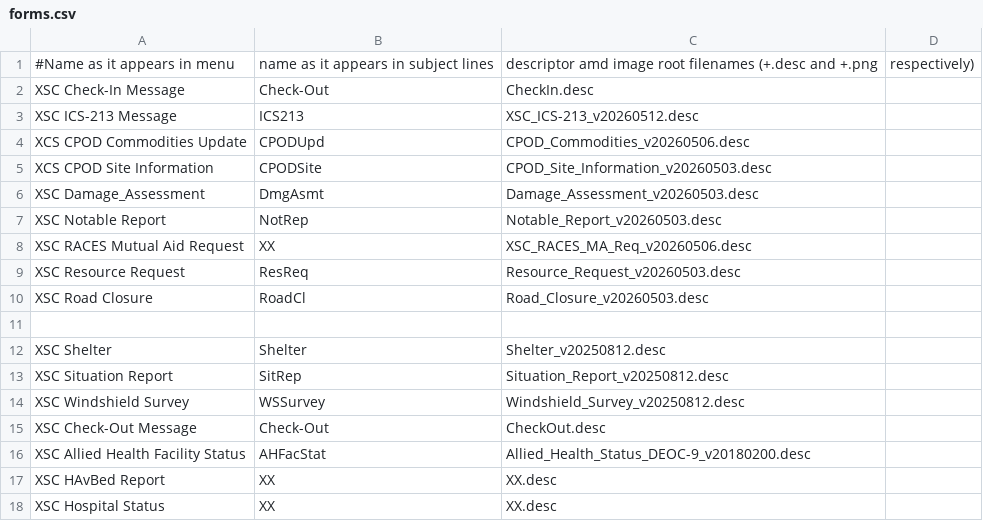
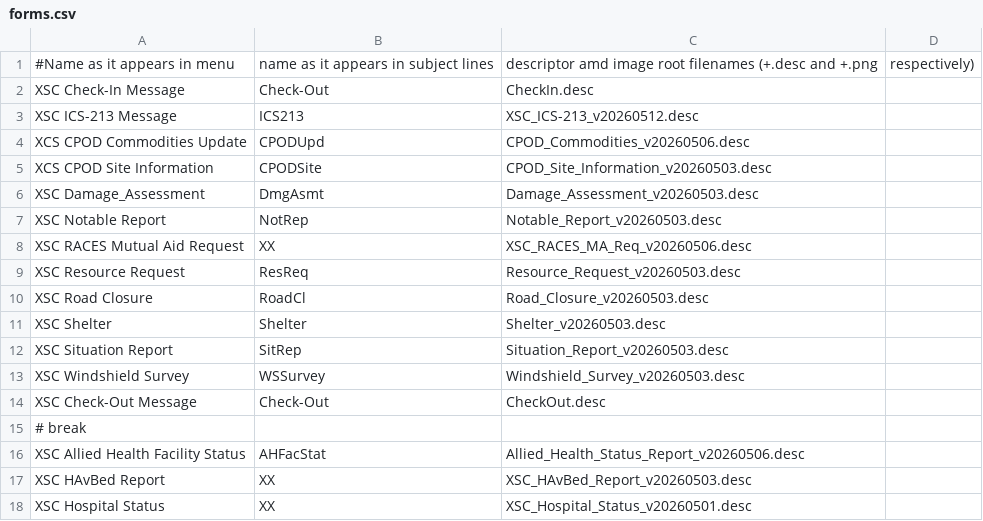
Before and after one commit to jimmcguffin/OpenPMM, a CSV file: src/forms.csv, drawn as a sheet.

Commit message:
More support for new forms

```diff
--- a/src/forms.csv
+++ b/src/forms.csv
@@ -10,9 +10,9 @@ XSC Resource Request,ResReq,Resource_Request_v20260503.desc
 XSC Road Closure,RoadCl,Road_Closure_v20260503.desc
-
-XSC Shelter,Shelter,Shelter_v20250812.desc
-XSC Situation Report,SitRep,Situation_Report_v20250812.desc
-XSC Windshield Survey,WSSurvey,Windshield_Survey_v20250812.desc
+XSC Shelter,Shelter,Shelter_v20260503.desc
+XSC Situation Report,SitRep,Situation_Report_v20260503.desc
+XSC Windshield Survey,WSSurvey,Windshield_Survey_v20260503.desc
 XSC Check-Out Message,Check-Out,CheckOut.desc
-XSC Allied Health Facility Status,AHFacStat,Allied_Health_Status_DEOC-9_v20180200.desc
-XSC HAvBed Report,XX,XX.desc
-XSC Hospital Status,XX,XX.desc
+# break
+XSC Allied Health Facility Status,AHFacStat,Allied_Health_Status_Report_v20260506.desc
+XSC HAvBed Report,XX,XSC_HAvBed_Report_v20260503.desc
+XSC Hospital Status,XX,XSC_Hospital_Status_v20260501.desc
```
Also changed, not shown: 24 other files.
